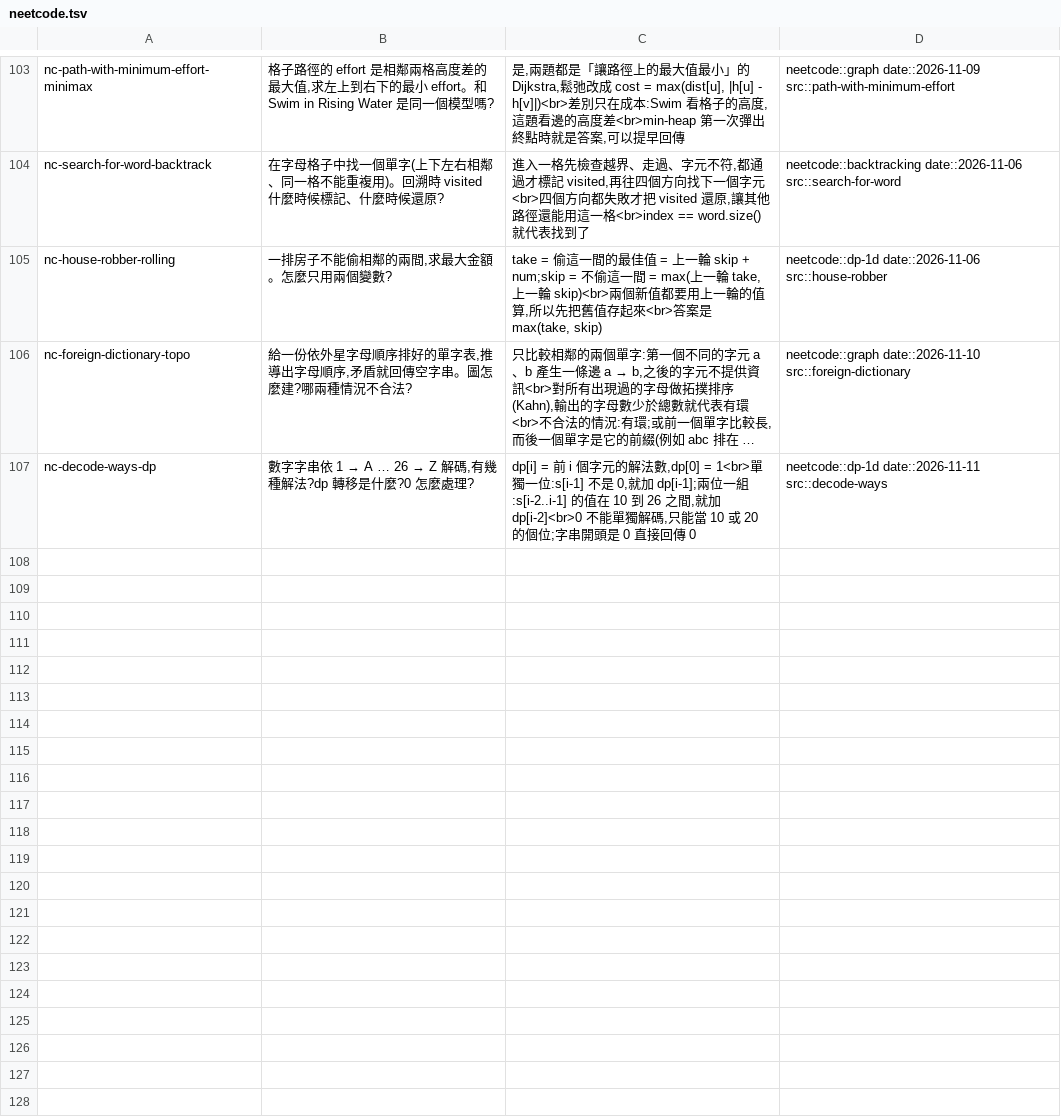
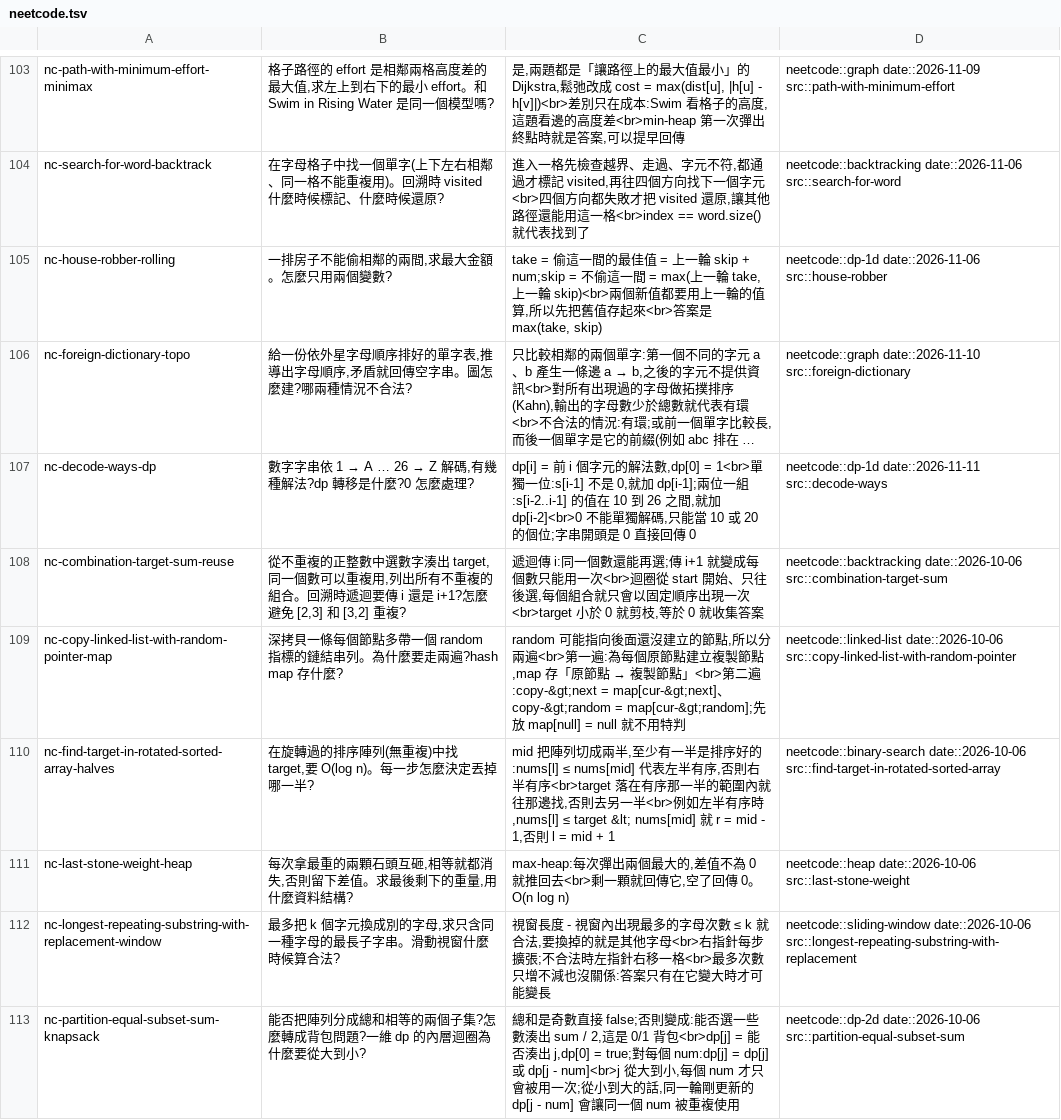
Before and after one commit to mixegg123/neetcode-submissions, a TSV file: anki/neetcode.tsv, drawn as a sheet; only a part is shown, gaps mark what is left out; long unchanged cells end in …; the diff names each change by its address in the sheet, - before the commit and + after, or states it on an @@ line.

```diff
--- a/anki/neetcode.tsv
+++ b/anki/neetcode.tsv
+row 108: nc-combination-target-sum-reuse | 從不重複的正整數中選數字湊出 target,同一個數可以重複用,列出所有不重複的組合。回溯時遞迴要傳 i 還是 i+1?怎麼避免 [2,3] 和 [3,2] 重複? | 遞迴傳 i:同一個數還能再選;傳 i+1 就變成每個數只能用一次<br>迴圈從 start 開始、只往後選,每個組合就只會以固定順序出現一次<br>target 小於 0 就剪枝,等於 0 就收集答案 | neetcode::backtracking date::2026-10-06 src::combination-target-sum
+row 109: nc-copy-linked-list-with-random-pointer-map | 深拷貝一條每個節點多帶一個 random 指標的鏈結串列。為什麼要走兩遍?hash map 存什麼? | random 可能指向後面還沒建立的節點,所以分兩遍<br>第一遍:為每個原節點建立複製節點,map 存「原節點 → 複製節點」<br>第二遍:copy-&gt;next = map[cur-&gt;next]、copy-&gt;random = map[cur-&gt;random];先放 map[null] = null 就不用特判 | neetcode::linked-list date::2026-10-06 src::copy-linked-list-with-random-pointer
+row 110: nc-find-target-in-rotated-sorted-array-halves | 在旋轉過的排序陣列(無重複)中找 target,要 O(log n)。每一步怎麼決定丟掉哪一半? | mid 把陣列切成兩半,至少有一半是排序好的:nums[l] ≤ nums[mid] 代表左半有序,否則右半有序<br>target 落在有序那一半的範圍內就往那邊找,否則去另一半<br>例如左半有序時,nums[l] ≤ target &lt; nums[mid] 就 r = mid - 1,否則 l = mid + 1 | neetcode::binary-search date::2026-10-06 src::find-target-in-rotated-sorted-array
+row 111: nc-last-stone-weight-heap | 每次拿最重的兩顆石頭互砸,相等就都消失,否則留下差值。求最後剩下的重量,用什麼資料結構? | max-heap:每次彈出兩個最大的,差值不為 0 就推回去<br>剩一顆就回傳它,空了回傳 0。O(n log n) | neetcode::heap date::2026-10-06 src::last-stone-weight
+row 112: nc-longest-repeating-substring-with-replacement-window | 最多把 k 個字元換成別的字母,求只含同一種字母的最長子字串。滑動視窗什麼時候算合法? | 視窗長度 - 視窗內出現最多的字母次數 ≤ k 就合法,要換掉的就是其他字母<br>右指針每步擴張;不合法時左指針右移一格<br>最多次數只增不減也沒關係:答案只有在它變大時才可能變長 | neetcode::sliding-window date::2026-10-06 src::longest-repeating-substring-with-replacement
+row 113: nc-partition-equal-subset-sum-knapsack | 能否把陣列分成總和相等的兩個子集?怎麼轉成背包問題?一維 dp 的內層迴圈為什麼要從大到小? | 總和是奇數直接 false;否則變成:能否選一些數湊出 sum / 2,這是 0/1 背包<br>dp[j] = 能否湊出 j,dp[0] = true;對每個 num:dp[j] = dp[j] 或 dp[j - num]<br>j 從大到小,每個 num 才只會被用一次;從小到大的話,同一輪剛更新的 dp[j - num] 會讓同一個 num 被重複使用 | neetcode::dp-2d date::2026-10-06 src::partition-equal-subset-sum
```
